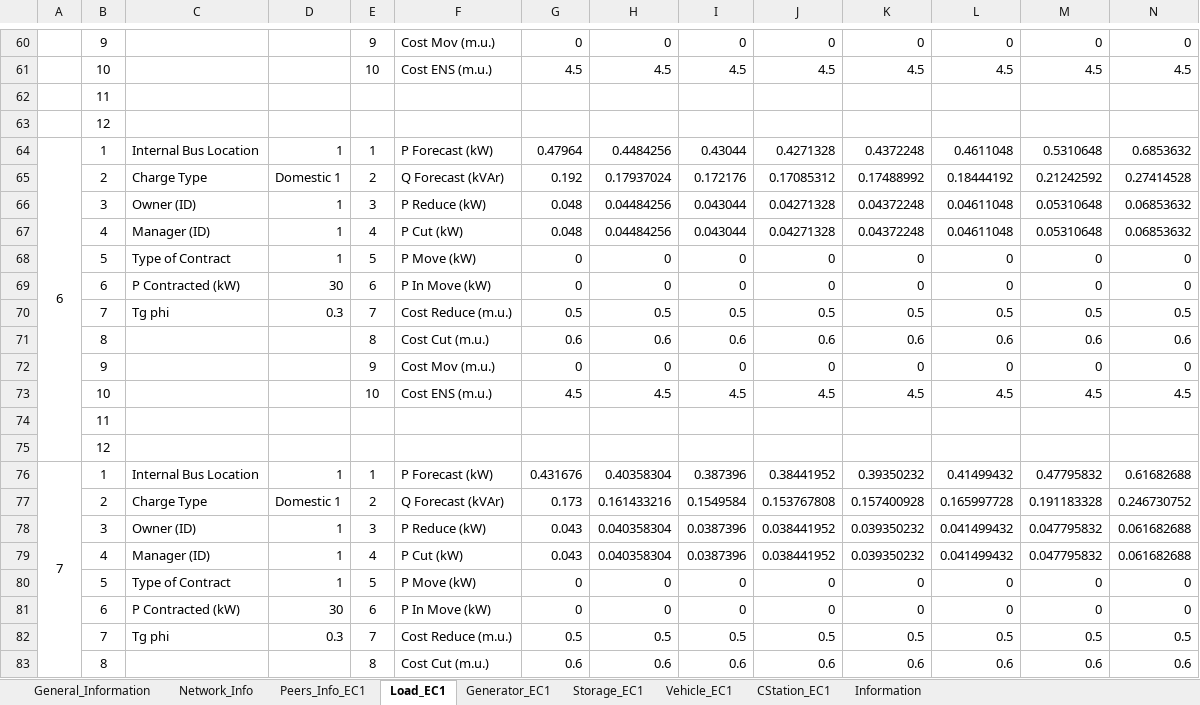
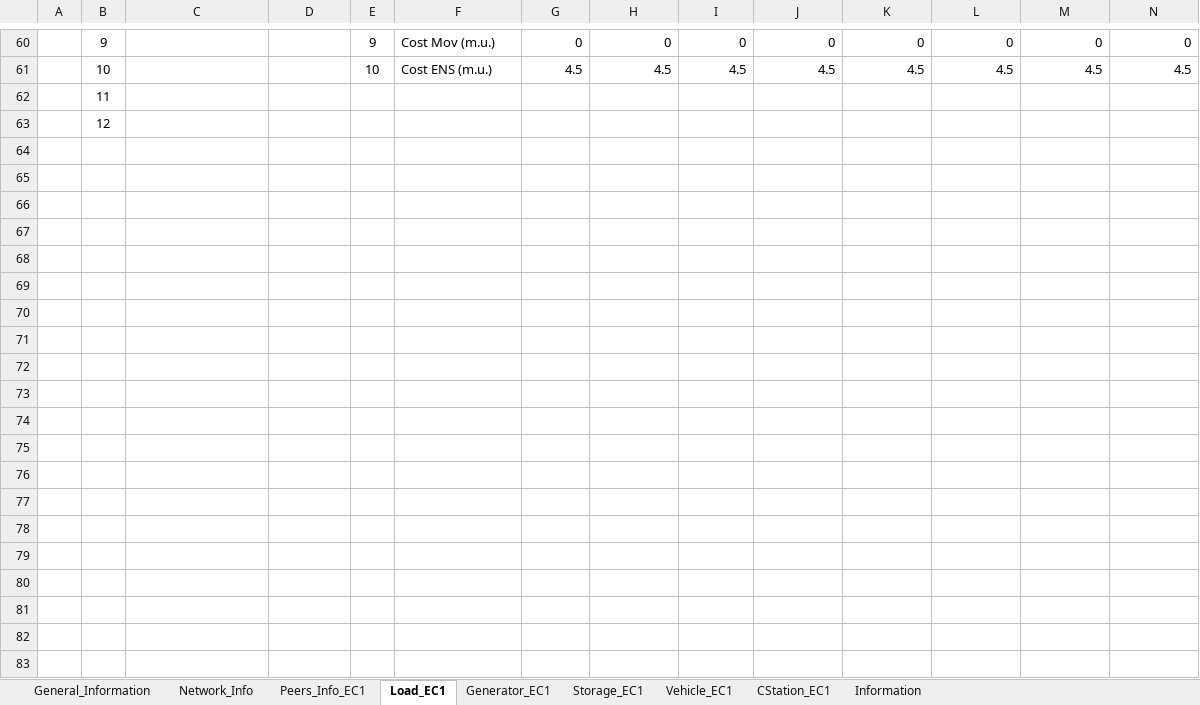
Before and after one commit to cpguzman/energy_communities_management, an Excel workbook: pyecom_tomas/data/EC_V4_new_UC1.xlsx, sheet Load_EC1, drawn as a sheet; only a part is shown, gaps mark what is left out; values as stored, in another font and other column widths than the file's, no borders; rows hold the shown columns only; the diff covers the shown part only; the diff names each change by its address in the sheet, - before the commit and + after, or states it on an @@ line.

```diff
--- a/pyecom_tomas/data/EC_V4_new_UC1.xlsx (sheet Load_EC1)
+++ b/pyecom_tomas/data/EC_V4_new_UC1.xlsx (sheet Load_EC1)
-row 64: 6 | 1 | Internal Bus Location | 1 | 1 | P Forecast (kW) | 0.47964 | 0.4484256 | 0.43044 | 0.4271328 | 0.4372248 | 0.4611048 | 0.5310648 | 0.6853632
-row 65:  | 2 | Charge Type | Domestic 1 | 2 | Q Forecast (kVAr) | 0.192 | 0.17937024 | 0.172176 | 0.17085312 | 0.17488992 | 0.18444192 | 0.21242592 | 0.27414528
-row 66:  | 3 | Owner (ID) | 1 | 3 | P Reduce (kW) | 0.048 | 0.04484256 | 0.043044 | 0.04271328 | 0.04372248 | 0.04611048 | 0.05310648 | 0.06853632
-row 67:  | 4 | Manager (ID) | 1 | 4 | P Cut (kW) | 0.048 | 0.04484256 | 0.043044 | 0.04271328 | 0.04372248 | 0.04611048 | 0.05310648 | 0.06853632
-row 68:  | 5 | Type of Contract | 1 | 5 | P Move (kW) | 0 | 0 | 0 | 0 | 0 | 0 | 0 | 0
-row 69:  | 6 | P Contracted (kW) | 30 | 6 | P In Move (kW) | 0 | 0 | 0 | 0 | 0 | 0 | 0 | 0
-row 70:  | 7 | Tg phi | 0.3 | 7 | Cost Reduce (m.u.) | 0.5 | 0.5 | 0.5 | 0.5 | 0.5 | 0.5 | 0.5 | 0.5
-row 71:  | 8 |  |  | 8 | Cost Cut (m.u.) | 0.6 | 0.6 | 0.6 | 0.6 | 0.6 | 0.6 | 0.6 | 0.6
-row 72:  | 9 |  |  | 9 | Cost Mov (m.u.) | 0 | 0 | 0 | 0 | 0 | 0 | 0 | 0
-row 73:  | 10 |  |  | 10 | Cost ENS (m.u.) | 4.5 | 4.5 | 4.5 | 4.5 | 4.5 | 4.5 | 4.5 | 4.5
-row 74:  | 11
-row 75:  | 12
-row 76: 7 | 1 | Internal Bus Location | 1 | 1 | P Forecast (kW) | 0.431676 | 0.40358304 | 0.387396 | 0.38441952 | 0.39350232 | 0.41499432 | 0.47795832 | 0.61682688
-row 77:  | 2 | Charge Type | Domestic 1 | 2 | Q Forecast (kVAr) | 0.173 | 0.161433216 | 0.1549584 | 0.153767808 | 0.157400928 | 0.165997728 | 0.191183328 | 0.246730752
-row 78:  | 3 | Owner (ID) | 1 | 3 | P Reduce (kW) | 0.043 | 0.040358304 | 0.0387396 | 0.038441952 | 0.039350232 | 0.041499432 | 0.047795832 | 0.061682688
-row 79:  | 4 | Manager (ID) | 1 | 4 | P Cut (kW) | 0.043 | 0.040358304 | 0.0387396 | 0.038441952 | 0.039350232 | 0.041499432 | 0.047795832 | 0.061682688
-row 80:  | 5 | Type of Contract | 1 | 5 | P Move (kW) | 0 | 0 | 0 | 0 | 0 | 0 | 0 | 0
-row 81:  | 6 | P Contracted (kW) | 30 | 6 | P In Move (kW) | 0 | 0 | 0 | 0 | 0 | 0 | 0 | 0
-row 82:  | 7 | Tg phi | 0.3 | 7 | Cost Reduce (m.u.) | 0.5 | 0.5 | 0.5 | 0.5 | 0.5 | 0.5 | 0.5 | 0.5
-row 83:  | 8 |  |  | 8 | Cost Cut (m.u.) | 0.6 | 0.6 | 0.6 | 0.6 | 0.6 | 0.6 | 0.6 | 0.6
```
Also changed, not shown: 4 removed rows elsewhere in this sheet, sheet Generator_EC1, sheet Vehicle_EC1, pyecom_tomas/data/EC_V4_new_UC2.xlsx.
